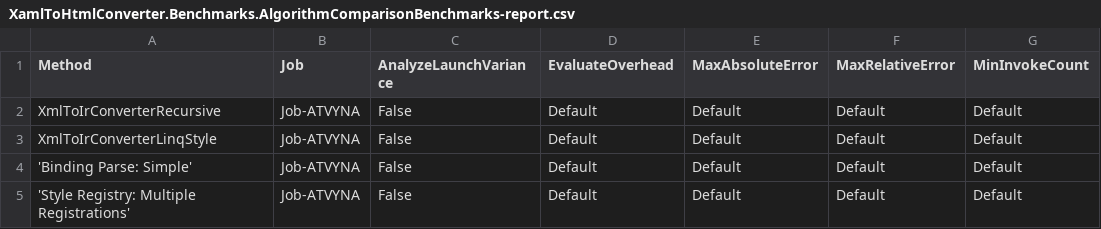
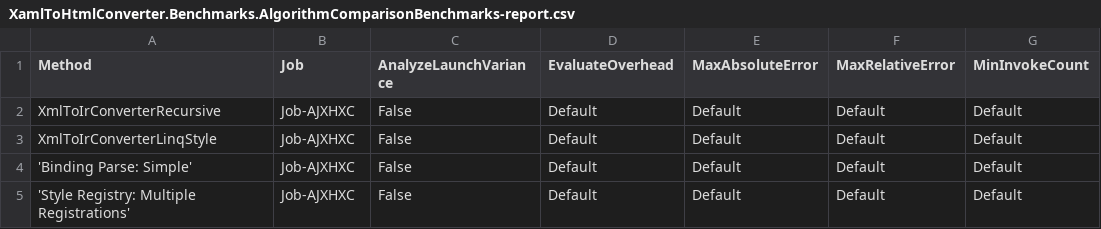
Before and after one commit to RishitaSrivastava/XamlToHtmlConverter, a CSV file: XamlToHtmlConverter.Benchmarks/BenchmarkDotNet.Artifacts/results/XamlToHtmlConverter.Benchmarks.AlgorithmComparisonBenchmarks-report.csv, drawn as a sheet; only a part is shown; the diff names each change by its address in the sheet, - before the commit and + after, or states it on an @@ line.

```diff
--- a/XamlToHtmlConverter.Benchmarks/BenchmarkDotNet.Artifacts/results/XamlToHtmlConverter.Benchmarks.AlgorithmComparisonBenchmarks-report.csv
+++ b/XamlToHtmlConverter.Benchmarks/BenchmarkDotNet.Artifacts/results/XamlToHtmlConverter.Benchmarks.AlgorithmComparisonBenchmarks-report.csv
-B2:B5 (Job): Job-ATVYNA
+B2:B5 (Job): Job-AJXHXC
```
Also changed, not shown: XamlToHtmlConverter.Benchmarks/BenchmarkDotNet.Artifacts/results/XamlToHtmlConverter.Benchmarks.ComponentBenchmarks-report.csv, XamlToHtmlConverter.Benchmarks/BenchmarkDotNet.Artifacts/results/XamlToHtmlConverter.Benchmarks.ConversionPipelineBenchmarks-report.csv, 24 other files.
